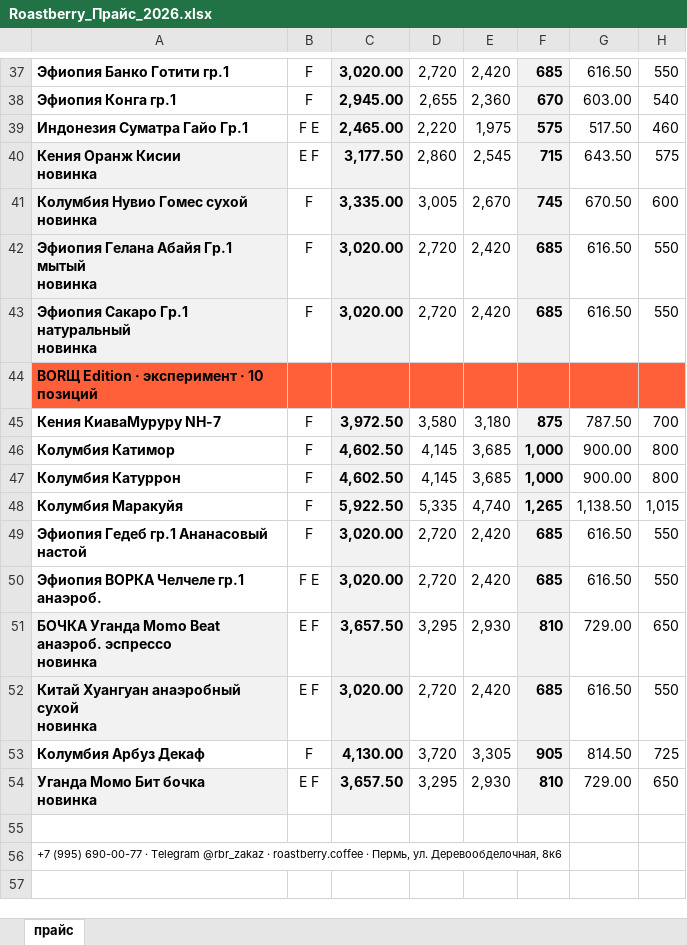
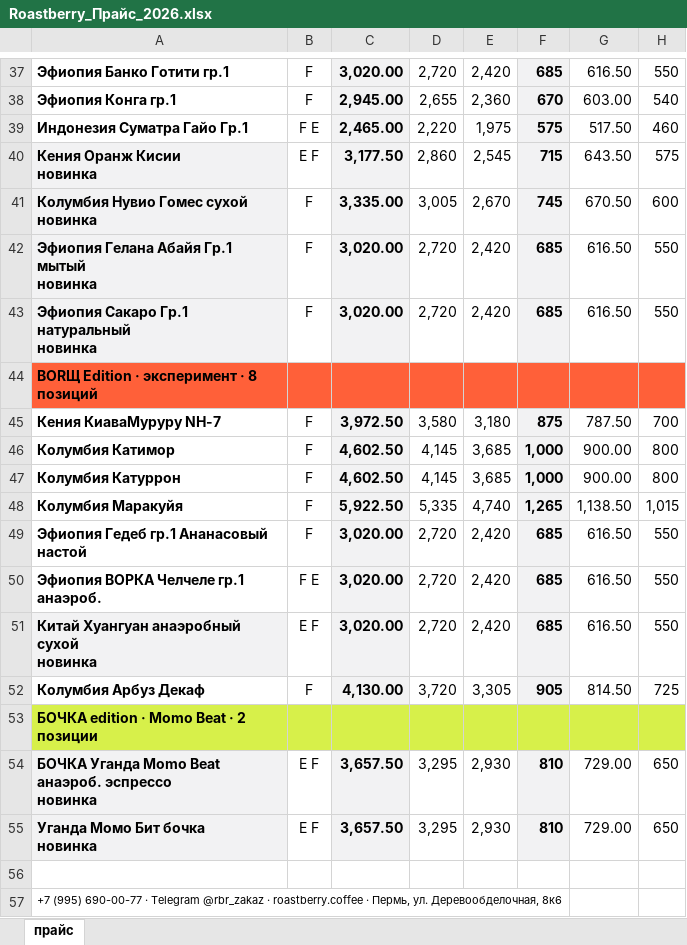
Before and after one commit to dimt1983/TG-BOT, an Excel workbook: tma_static/data/Roastberry_Прайс_2026.xlsx, sheet прайс, drawn as a sheet; only a part is shown, gaps mark what is left out; values as stored, in another font and other column widths than the file's, no borders; the diff names each change by its address in the sheet, - before the commit and + after, or states it on an @@ line.

```diff
--- a/tma_static/data/Roastberry_Прайс_2026.xlsx (sheet прайс)
+++ b/tma_static/data/Roastberry_Прайс_2026.xlsx (sheet прайс)
-A44: BORЩ Edition · эксперимент · 10 позиций
+A44: BORЩ Edition · эксперимент · 8 позиций
+row 53: БОЧКА edition · Momo Beat · 2 позиции
@@ row 51 moved to row 54: БОЧКА Уганда Momo Beat анаэроб. эспрессо… @@
```
Also changed, not shown: hidden cells, 6 other files.
